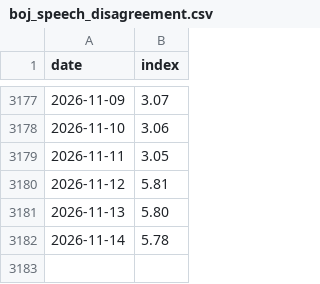
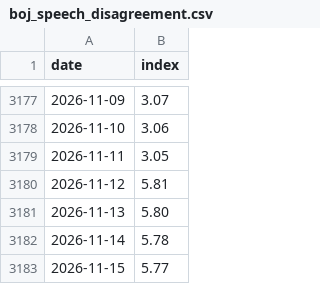
Before and after one commit to Mandamundi/central-bank-voter-index, a CSV file: boj/output/boj_speech_disagreement.csv, drawn as a sheet; only a part is shown, gaps mark what is left out.

```diff
--- a/boj/output/boj_speech_disagreement.csv
+++ b/boj/output/boj_speech_disagreement.csv
@@ -3182 +3182,2 @@ date,index
 2026-11-14,5.78
+2026-11-15,5.77
```
Also changed, not shown: boj/output/boj_coverage.csv, boj/output/boj_speech_index.csv, 11 other files.
